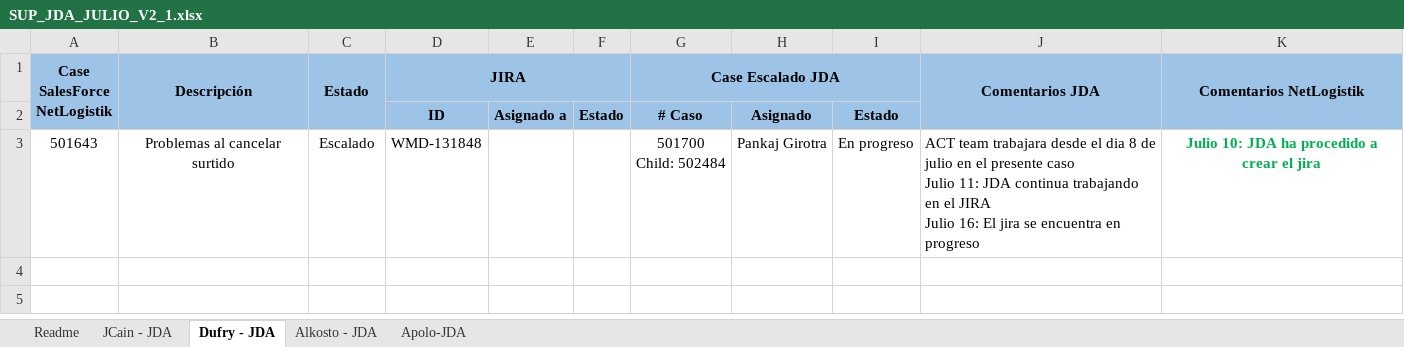
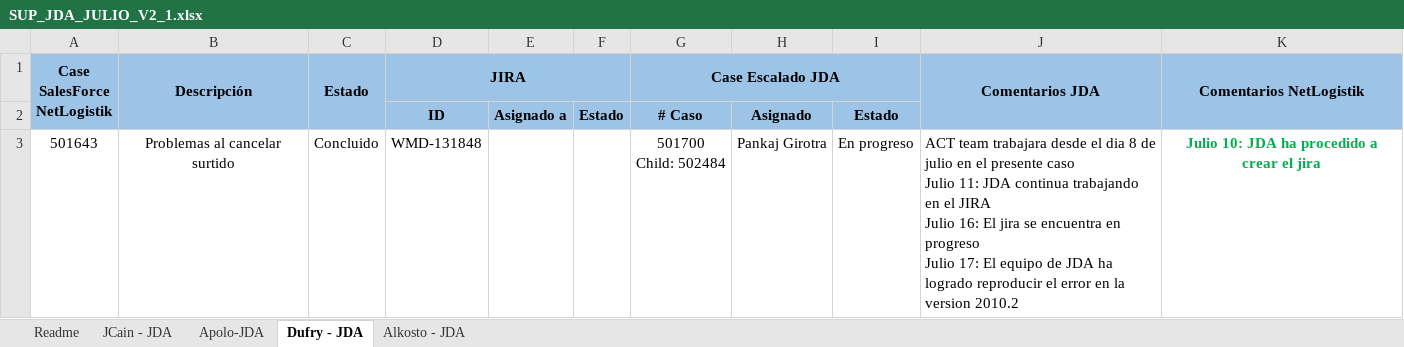
Before and after one commit to CoNetlogistik/Netlogistik, an Excel workbook: 01- Casos escalados JDA/SUP_JDA_JULIO_V2_1.xlsx, sheet Dufry - JDA, drawn as a sheet; values as stored, in another font and other column widths than the file's, no borders; ↵ is a line break in a cell; the diff names each change by its address in the sheet, - before the commit and + after, or states it on an @@ line.

```diff
--- a/01- Casos escalados JDA/SUP_JDA_JULIO_V2_1.xlsx (sheet Dufry - JDA)
+++ b/01- Casos escalados JDA/SUP_JDA_JULIO_V2_1.xlsx (sheet Dufry - JDA)
@@ sheet tab order changed: Readme | JCain - JDA | Apolo-JDA | Dufry - JDA | Alkosto - JDA @@
-C3 (Estado): Escalado
+C3 (Estado): Concluido
-J3 (Comentarios JDA): …en progreso
+J3 (Comentarios JDA): …en progreso ↵ Julio 17: El equipo de JDA ha logrado reproducir el error en la version 2010.2
```
Also changed, not shown: sheet Alkosto - JDA, sheet JCain - JDA, sheet Apolo-JDA, hidden cells, 02- Casos Netlogistik/Formato de cierre.xlsx, 02- Casos Netlogistik/Formato seguimiento de casos.xlsx, 3 other files.
